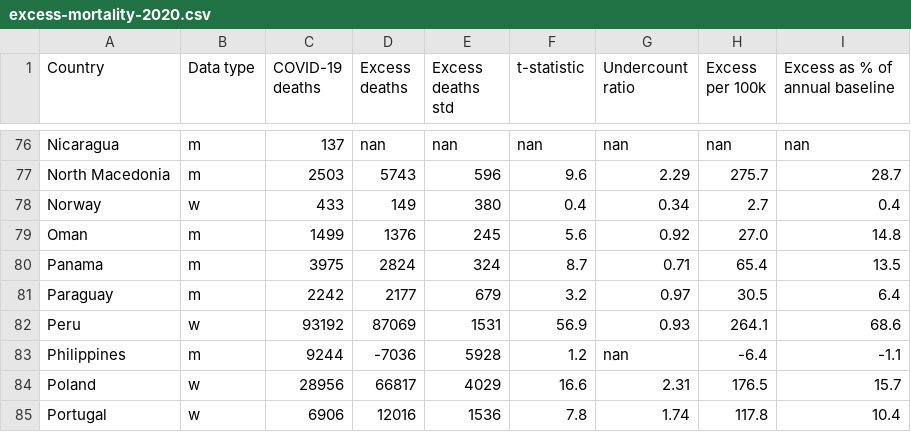
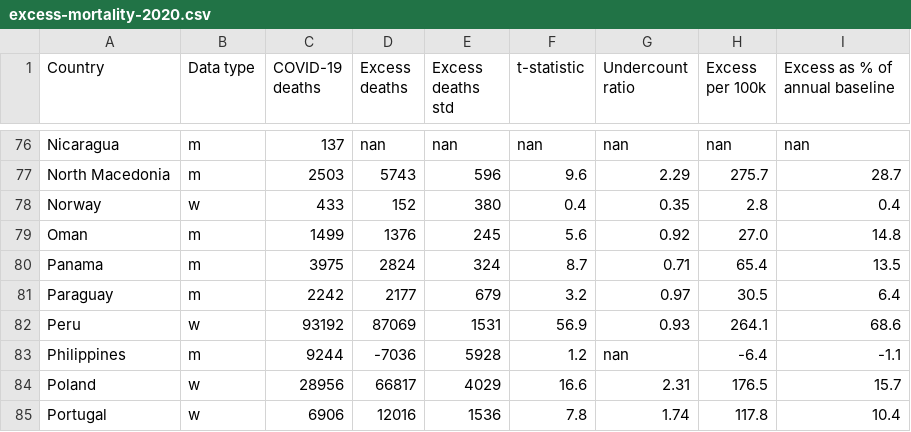
Before and after one commit to dkobak/excess-mortality, a CSV file: excess-mortality-2020.csv, drawn as a sheet; only a part is shown, gaps mark what is left out.

```diff
--- a/excess-mortality-2020.csv
+++ b/excess-mortality-2020.csv
@@ -77,3 +77,3 @@ Nicaragua,m,137,nan,nan,nan,nan,nan,nan
 North Macedonia,m,2503,5743,596,9.6,2.29,275.7,28.7
-Norway,w,433,149,380,0.4,0.34,2.7,0.4
+Norway,w,433,152,380,0.4,0.35,2.8,0.4
 Oman,m,1499,1376,245,5.6,0.92,27.0,14.8
```
Also changed, not shown: excess-mortality-timeseries.csv, excess-mortality.csv, 25 other files.
